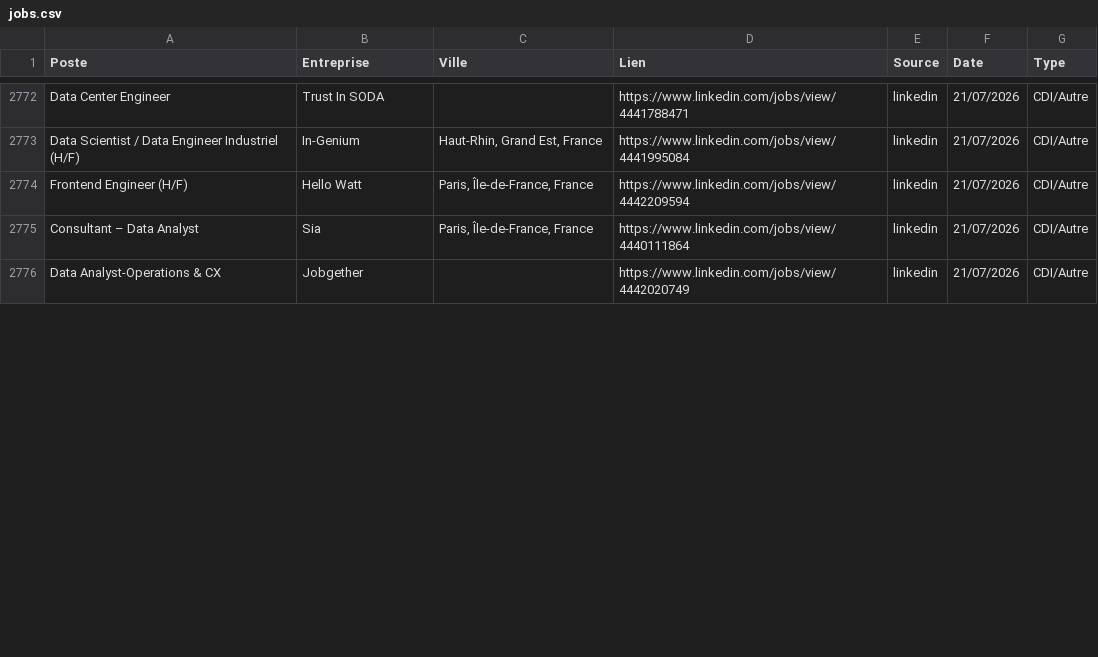
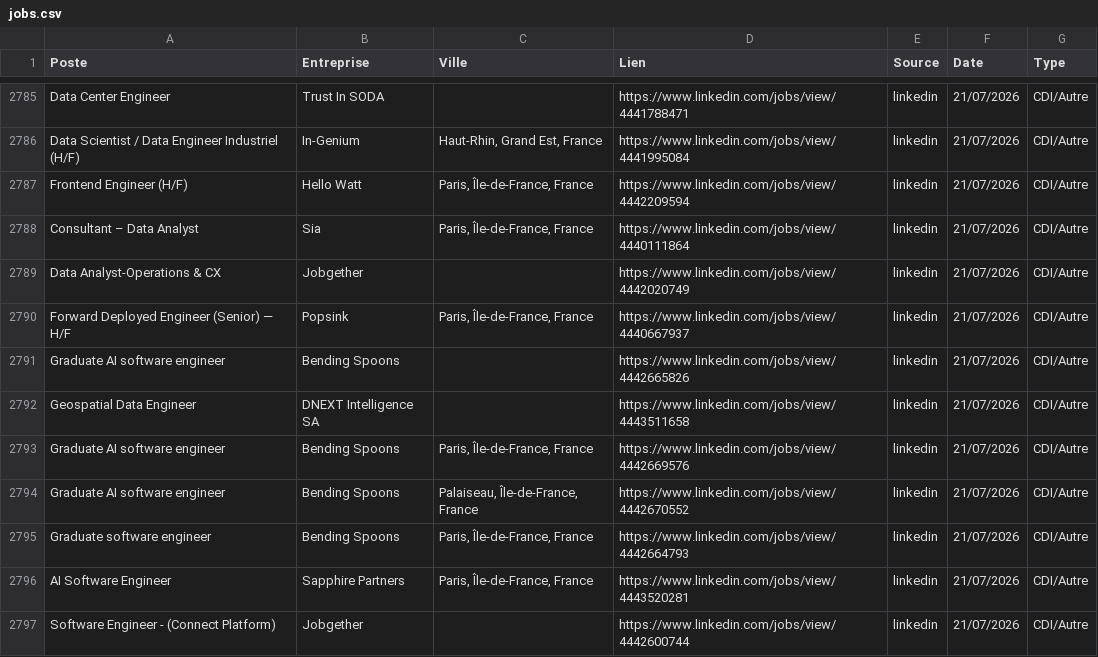
Before and after one commit to sebaarayacastro1/job-hub-france, a CSV file: data/jobs.csv, drawn as a sheet; only a part is shown, gaps mark what is left out; the diff covers the shown part only; the diff names each change by its address in the sheet, - before the commit and + after, or states it on an @@ line.

Commit message:
Auto-update & Heartbeat: 21-07-2026 19:03

```diff
--- a/data/jobs.csv
+++ b/data/jobs.csv
+row 2790: Forward Deployed Engineer (Senior) — H/F | Popsink | Paris, Île-de-France, France | https://www.linkedin.com/jobs/view/4440667937 | linkedin | 21/07/2026 | CDI/Autre
+row 2791: Graduate AI software engineer | Bending Spoons |  | https://www.linkedin.com/jobs/view/4442665826 | linkedin | 21/07/2026 | CDI/Autre
+row 2792: Geospatial Data Engineer | DNEXT Intelligence SA |  | https://www.linkedin.com/jobs/view/4443511658 | linkedin | 21/07/2026 | CDI/Autre
+row 2793: Graduate AI software engineer | Bending Spoons | Paris, Île-de-France, France | https://www.linkedin.com/jobs/view/4442669576 | linkedin | 21/07/2026 | CDI/Autre
+row 2794: Graduate AI software engineer | Bending Spoons | Palaiseau, Île-de-France, France | https://www.linkedin.com/jobs/view/4442670552 | linkedin | 21/07/2026 | CDI/Autre
+row 2795: Graduate software engineer | Bending Spoons | Paris, Île-de-France, France | https://www.linkedin.com/jobs/view/4442664793 | linkedin | 21/07/2026 | CDI/Autre
+row 2796: AI Software Engineer | Sapphire Partners | Paris, Île-de-France, France | https://www.linkedin.com/jobs/view/4443520281 | linkedin | 21/07/2026 | CDI/Autre
+row 2797: Software Engineer - (Connect Platform) | Jobgether |  | https://www.linkedin.com/jobs/view/4442600744 | linkedin | 21/07/2026 | CDI/Autre
```
Also changed, not shown: 20 added rows elsewhere in this file.
